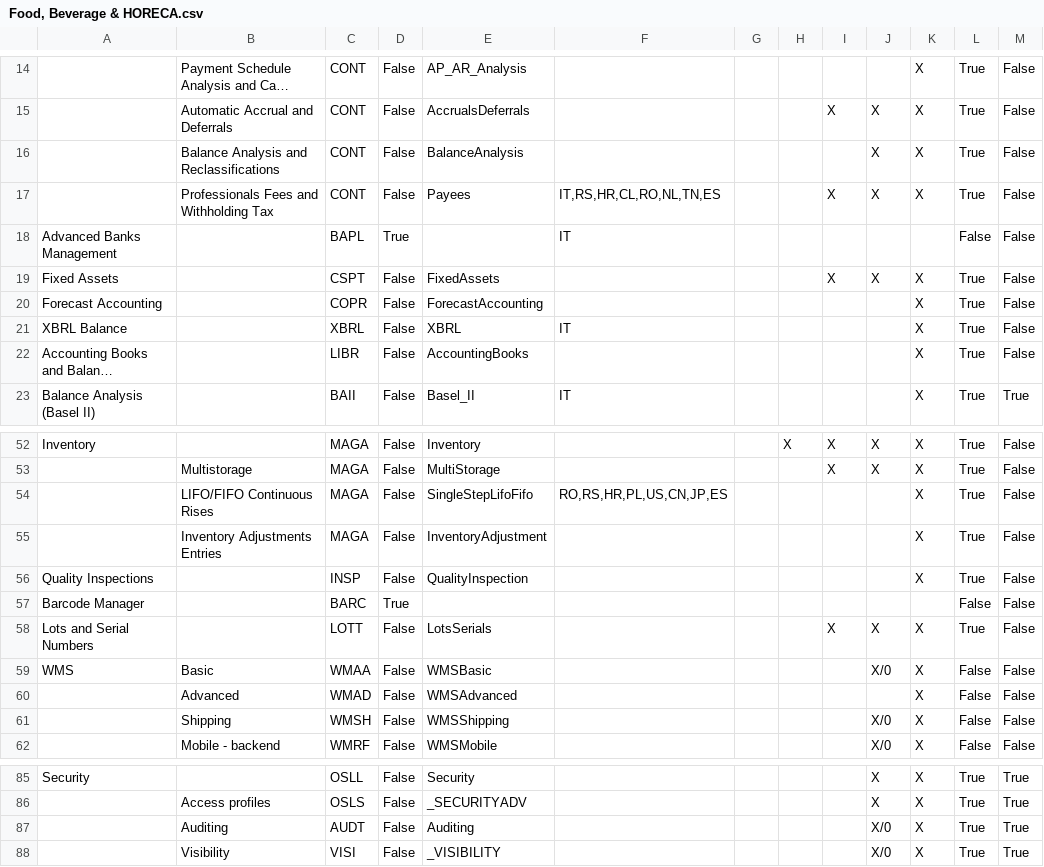
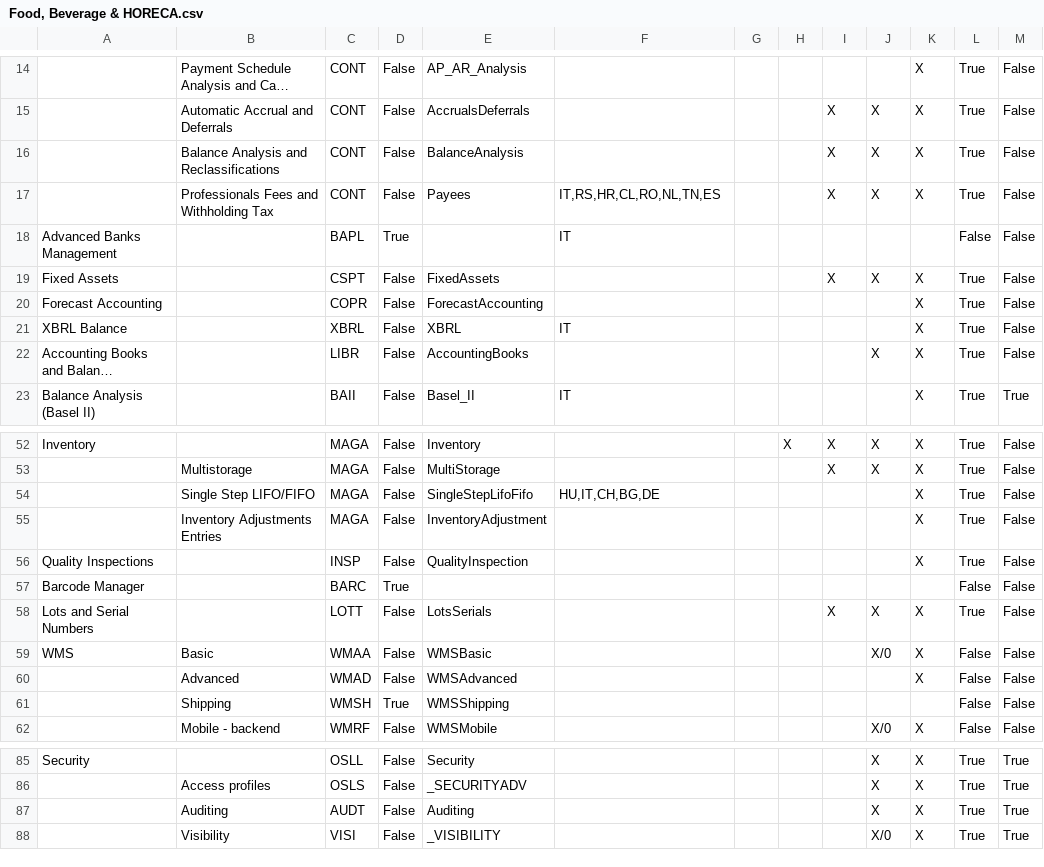
Before and after one commit to andrea-rinaldi-microarea/configurator, a CSV file: data/Food, Beverage & HORECA.csv, drawn as a sheet; only a part is shown, gaps mark what is left out; long unchanged cells end in …; the diff names each change by its address in the sheet, - before the commit and + after, or states it on an @@ line.

```diff
--- a/data/Food, Beverage & HORECA.csv
+++ b/data/Food, Beverage & HORECA.csv
-I16: (empty)
+I16: X
-J22: (empty)
+J22: X
-B54: LIFO/FIFO Continuous Rises
+B54: Single Step LIFO/FIFO
-F54: RO,RS,HR,PL,US,CN,JP,ES
+F54: HU,IT,CH,BG,DE
-D61: False
+D61: True
-J61: X/0
+J61: (empty)
-K61: X
+K61: (empty)
-J87: X/0
+J87: X
```
Also changed, not shown: data/Administration & Services.csv, data/Assembly & Materials.csv, 7 other files.
